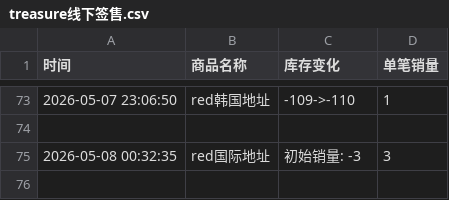
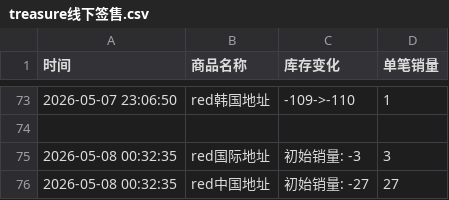
Before and after one commit to yuiki001/treasure_k40509, a CSV file: treasure线下签售.csv, drawn as a sheet; only a part is shown, gaps mark what is left out; the diff names each change by its address in the sheet, - before the commit and + after, or states it on an @@ line.

Commit message:
自动更新数据 2026-05-08 00:32:39

```diff
--- a/treasure线下签售.csv
+++ b/treasure线下签售.csv
+row 76: 2026-05-08 00:32:35 | red中国地址 | 初始销量: -27 | 27
```
